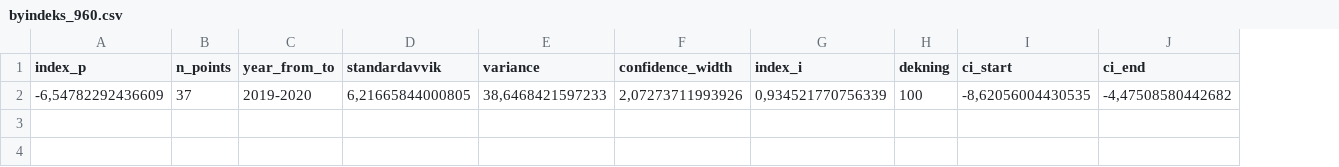
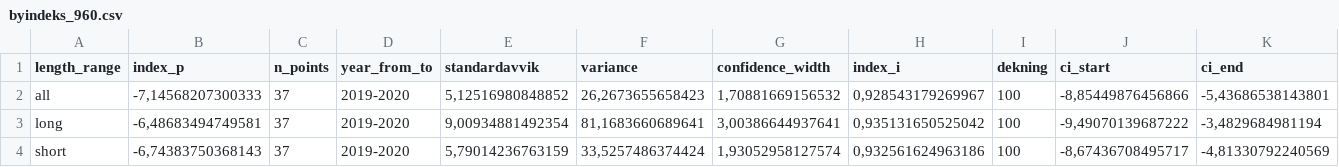
Before and after one commit to snohan/byindeks, a CSV file: data_indexpoints_tidy/byindeks_960.csv, drawn as a sheet; removed rows and columns are numbered as before the commit, all else as after; the diff names each change by its address in the sheet, - before the commit and + after, or states it on an @@ line.

```diff
--- a/data_indexpoints_tidy/byindeks_960.csv
+++ b/data_indexpoints_tidy/byindeks_960.csv
+column A (length_range), empty
-row 2: -6,54782292436609 | 37 | 2019-2020 | 6,21665844000805 | 38,6468421597233 | 2,07273711993926 | 0,934521770756339 | 100 | -8,62056004430535 | -4,47508580442682
+row 2: all | -7,14568207300333 | 37 | 2019-2020 | 5,12516980848852 | 26,2673655658423 | 1,70881669156532 | 0,928543179269967 | 100 | -8,85449876456866 | -5,43686538143801
+row 3: long | -6,48683494749581 | 37 | 2019-2020 | 9,00934881492354 | 81,1683660689641 | 3,00386644937641 | 0,935131650525042 | 100 | -9,49070139687222 | -3,4829684981194
+row 4: short | -6,74383750368143 | 37 | 2019-2020 | 5,79014236763159 | 33,5257486374424 | 1,93052958127574 | 0,932561624963186 | 100 | -8,67436708495717 | -4,81330792240569
```
Also changed, not shown: data_indexpoints_tidy/byindeks_maanedlig_960.csv, data_indexpoints_tidy/indekspunkt_960.csv, 10 other files.
